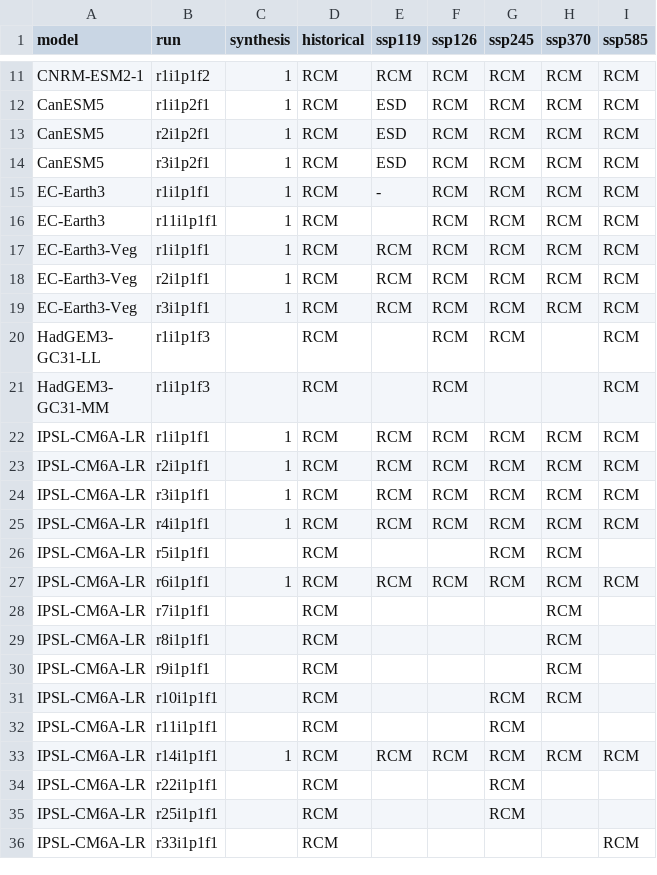
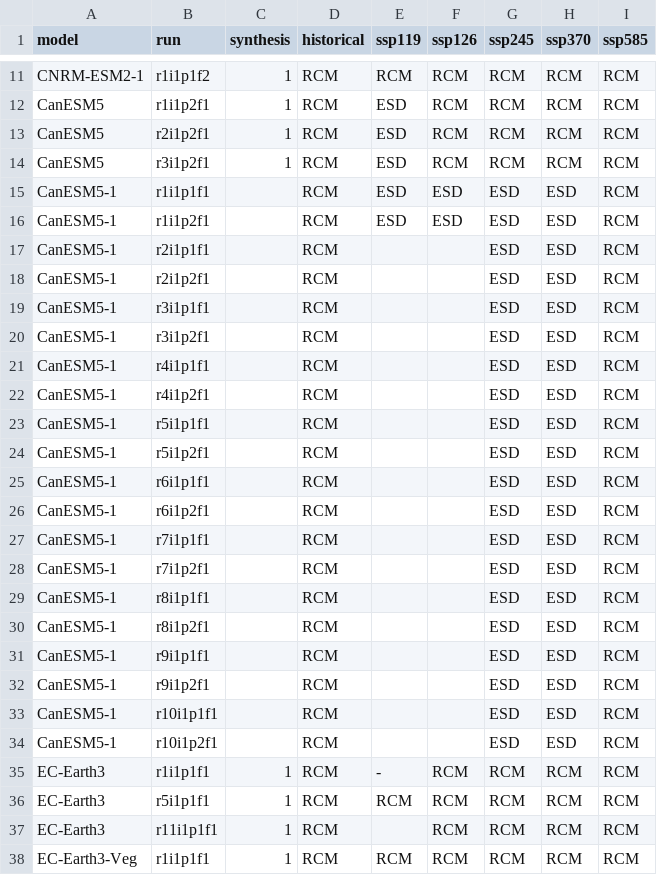
Before and after one commit to jesusff/cmip6-for-cordex, a CSV file: docs/CMIP6_for_CORDEX_availability_RCM.csv, drawn as a sheet; only a part is shown, gaps mark what is left out; the shorter side is filled out with more unchanged rows; the diff names each change by its address in the sheet, - before the commit and + after, or states it on an @@ line.

```diff
--- a/docs/CMIP6_for_CORDEX_availability_RCM.csv
+++ b/docs/CMIP6_for_CORDEX_availability_RCM.csv
+row 15: CanESM5-1 | r1i1p1f1 |  | RCM | ESD | ESD | ESD | ESD | RCM
+row 16: CanESM5-1 | r1i1p2f1 |  | RCM | ESD | ESD | ESD | ESD | RCM
+row 17: CanESM5-1 | r2i1p1f1 |  | RCM |  |  | ESD | ESD | RCM
+row 18: CanESM5-1 | r2i1p2f1 |  | RCM |  |  | ESD | ESD | RCM
+row 19: CanESM5-1 | r3i1p1f1 |  | RCM |  |  | ESD | ESD | RCM
+row 20: CanESM5-1 | r3i1p2f1 |  | RCM |  |  | ESD | ESD | RCM
+row 21: CanESM5-1 | r4i1p1f1 |  | RCM |  |  | ESD | ESD | RCM
+row 22: CanESM5-1 | r4i1p2f1 |  | RCM |  |  | ESD | ESD | RCM
+row 23: CanESM5-1 | r5i1p1f1 |  | RCM |  |  | ESD | ESD | RCM
+row 24: CanESM5-1 | r5i1p2f1 |  | RCM |  |  | ESD | ESD | RCM
+row 25: CanESM5-1 | r6i1p1f1 |  | RCM |  |  | ESD | ESD | RCM
+row 26: CanESM5-1 | r6i1p2f1 |  | RCM |  |  | ESD | ESD | RCM
+row 27: CanESM5-1 | r7i1p1f1 |  | RCM |  |  | ESD | ESD | RCM
+row 28: CanESM5-1 | r7i1p2f1 |  | RCM |  |  | ESD | ESD | RCM
+row 29: CanESM5-1 | r8i1p1f1 |  | RCM |  |  | ESD | ESD | RCM
+row 30: CanESM5-1 | r8i1p2f1 |  | RCM |  |  | ESD | ESD | RCM
+row 31: CanESM5-1 | r9i1p1f1 |  | RCM |  |  | ESD | ESD | RCM
+row 32: CanESM5-1 | r9i1p2f1 |  | RCM |  |  | ESD | ESD | RCM
+row 33: CanESM5-1 | r10i1p1f1 |  | RCM |  |  | ESD | ESD | RCM
+row 34: CanESM5-1 | r10i1p2f1 |  | RCM |  |  | ESD | ESD | RCM
+row 36: EC-Earth3 | r5i1p1f1 | 1 | RCM | RCM | RCM | RCM | RCM | RCM
```
Also changed, not shown: docs/CMIP6_for_CORDEX_availability_ESGF.csv, 2 other files.
